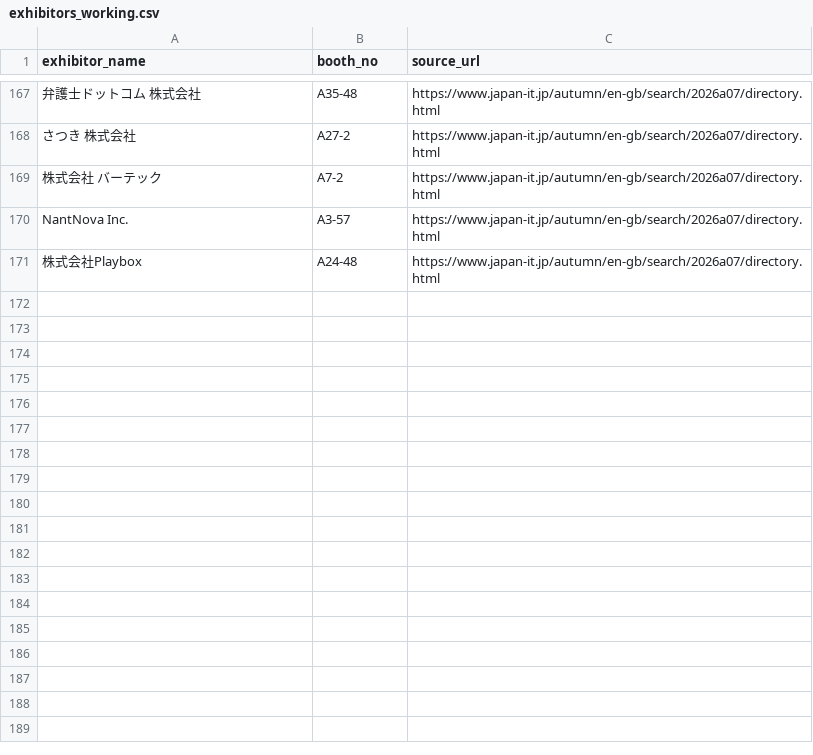
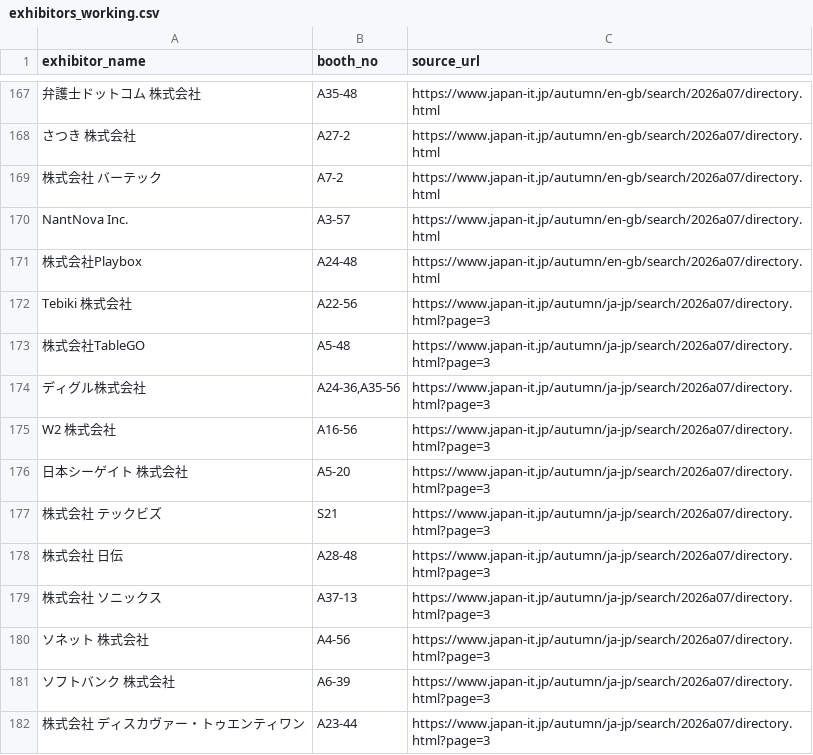
Before and after one commit to rensei11/01-event, a CSV file: research/japan-it-week-autumn-2026/exhibitors_working.csv, drawn as a sheet; only a part is shown, gaps mark what is left out.

Commit message:
Add 11 directly booth-verified exhibitors from official directory

```diff
--- a/research/japan-it-week-autumn-2026/exhibitors_working.csv
+++ b/research/japan-it-week-autumn-2026/exhibitors_working.csv
@@ -171 +171,12 @@
 "株式会社Playbox","A24-48","https://www.japan-it.jp/autumn/en-gb/search/2026a07/directory.html"
+"Tebiki 株式会社","A22-56","https://www.japan-it.jp/autumn/ja-jp/search/2026a07/directory.html?page=3"
+"株式会社TableGO","A5-48","https://www.japan-it.jp/autumn/ja-jp/search/2026a07/directory.html?page=3"
+"ディグル株式会社","A24-36,A35-56","https://www.japan-it.jp/autumn/ja-jp/search/2026a07/directory.html?page=3"
+"W2 株式会社","A16-56","https://www.japan-it.jp/autumn/ja-jp/search/2026a07/directory.html?page=3"
+"日本シーゲイト 株式会社","A5-20","https://www.japan-it.jp/autumn/ja-jp/search/2026a07/directory.html?page=3"
+"株式会社 テックビズ","S21","https://www.japan-it.jp/autumn/ja-jp/search/2026a07/directory.html?page=3"
+"株式会社 日伝","A28-48","https://www.japan-it.jp/autumn/ja-jp/search/2026a07/directory.html?page=3"
+"株式会社 ソニックス","A37-13","https://www.japan-it.jp/autumn/ja-jp/search/2026a07/directory.html?page=3"
+"ソネット 株式会社","A4-56","https://www.japan-it.jp/autumn/ja-jp/search/2026a07/directory.html?page=3"
+"ソフトバンク 株式会社","A6-39","https://www.japan-it.jp/autumn/ja-jp/search/2026a07/directory.html?page=3"
+"株式会社 ディスカヴァー・トゥエンティワン","A23-44","https://www.japan-it.jp/autumn/ja-jp/search/2026a07/directory.html?page=3"
```
